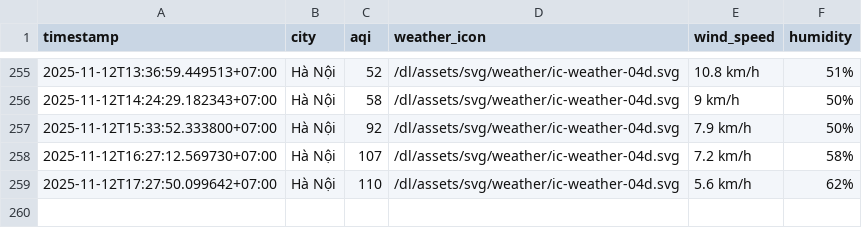
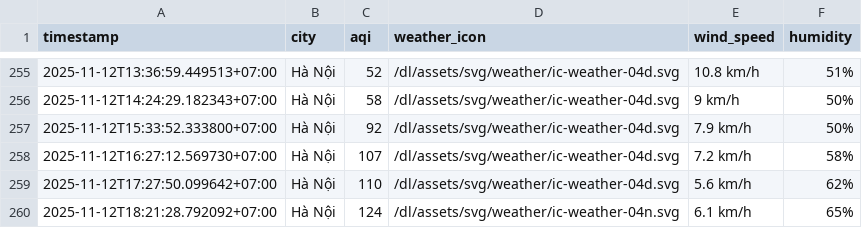
Before and after one commit to HiAmNear/iqair-crawling, a CSV file: result/hanoi/aqi_hanoi_2025_nov.csv, drawn as a sheet; only a part is shown, gaps mark what is left out.

```diff
--- a/result/hanoi/aqi_hanoi_2025_nov.csv
+++ b/result/hanoi/aqi_hanoi_2025_nov.csv
@@ -259 +259,2 @@ timestamp,city,aqi,weather_icon,wind_speed,humidity
 2025-11-12T17:27:50.099642+07:00,Hà Nội,110,/dl/assets/svg/weather/ic-weather-04d.svg,5.6 km/h,62%
+2025-11-12T18:21:28.792092+07:00,Hà Nội,124,/dl/assets/svg/weather/ic-weather-04n.svg,6.1 km/h,65%
```
Also changed, not shown: result/can-tho/aqi_can-tho_2025_nov.csv, result/da-nang/aqi_da-nang_2025_nov.csv, 4 other files.
